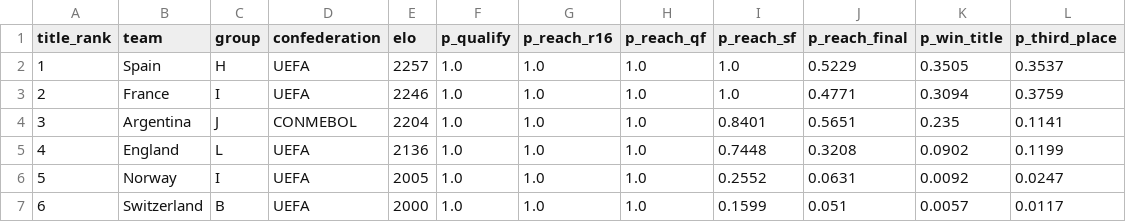
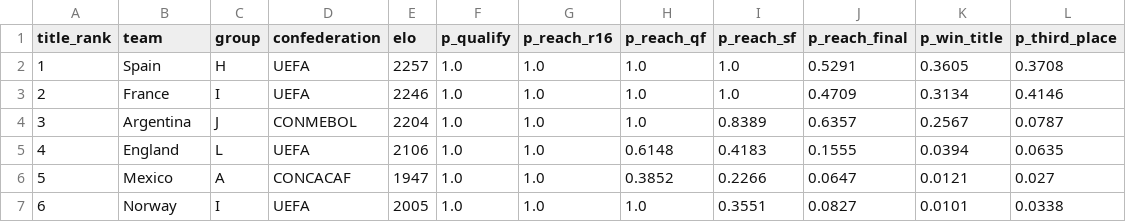
Before and after one commit to ieuyar/WC26, a CSV file: simulation_output/simulation_results.csv, drawn as a sheet; only a part is shown; the diff covers the shown part only.

```diff
--- a/simulation_output/simulation_results.csv
+++ b/simulation_output/simulation_results.csv
@@ -1,7 +1,7 @@
 title_rank,team,group,confederation,elo,p_qualify,p_reach_r16,p_reach_qf,p_reach_sf,p_reach_final,p_win_title,p_third_place
-1,Spain,H,UEFA,2257,1.0,1.0,1.0,1.0,0.5229,0.3505,0.3537
-2,France,I,UEFA,2246,1.0,1.0,1.0,1.0,0.4771,0.3094,0.3759
-3,Argentina,J,CONMEBOL,2204,1.0,1.0,1.0,0.8401,0.5651,0.235,0.1141
-4,England,L,UEFA,2136,1.0,1.0,1.0,0.7448,0.3208,0.0902,0.1199
-5,Norway,I,UEFA,2005,1.0,1.0,1.0,0.2552,0.0631,0.0092,0.0247
-6,Switzerland,B,UEFA,2000,1.0,1.0,1.0,0.1599,0.051,0.0057,0.0117
+1,Spain,H,UEFA,2257,1.0,1.0,1.0,1.0,0.5291,0.3605,0.3708
+2,France,I,UEFA,2246,1.0,1.0,1.0,1.0,0.4709,0.3134,0.4146
+3,Argentina,J,CONMEBOL,2204,1.0,1.0,1.0,0.8389,0.6357,0.2567,0.0787
+4,England,L,UEFA,2106,1.0,1.0,0.6148,0.4183,0.1555,0.0394,0.0635
+5,Mexico,A,CONCACAF,1947,1.0,1.0,0.3852,0.2266,0.0647,0.0121,0.027
+6,Norway,I,UEFA,2005,1.0,1.0,1.0,0.3551,0.0827,0.0101,0.0338
```
Also changed, not shown: 9 edited cells elsewhere in this file, live_results.csv, simulation_output/engine_match_predictions.csv, 10 other files.
